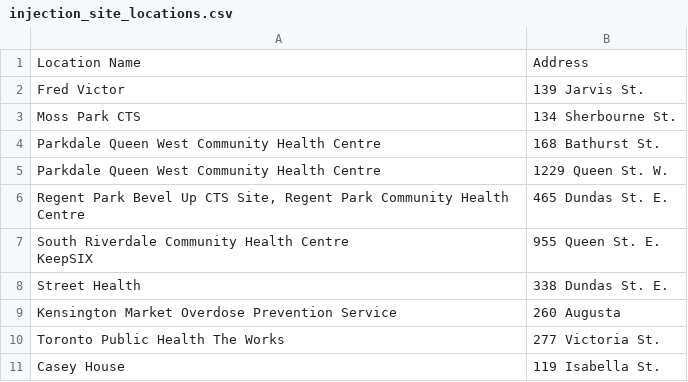
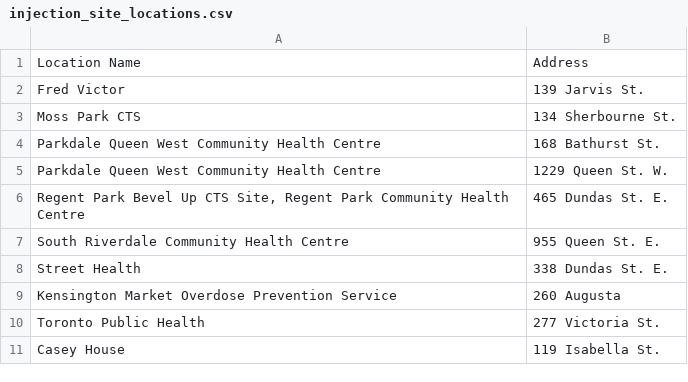
Before and after one commit to jayshah2111/team-algorithm-avengers, a CSV file: injection_site_locations.csv, drawn as a sheet.

```diff
--- a/injection_site_locations.csv
+++ b/injection_site_locations.csv
@@ -6,7 +6,6 @@ Parkdale Queen West Community Health Centre,1229 Queen St. W.
 "Regent Park Bevel Up CTS Site, Regent Park Community Health Centre",465 Dundas St. E.
-"South Riverdale Community Health Centre
-KeepSIX",955 Queen St. E.
+South Riverdale Community Health Centre,955 Queen St. E.
 Street Health,338 Dundas St. E.
 Kensington Market Overdose Prevention Service,260 Augusta
-Toronto Public Health The Works,277 Victoria St.
+Toronto Public Health,277 Victoria St.
 Casey House,119 Isabella St.
```
Also changed, not shown: 6 other files.
